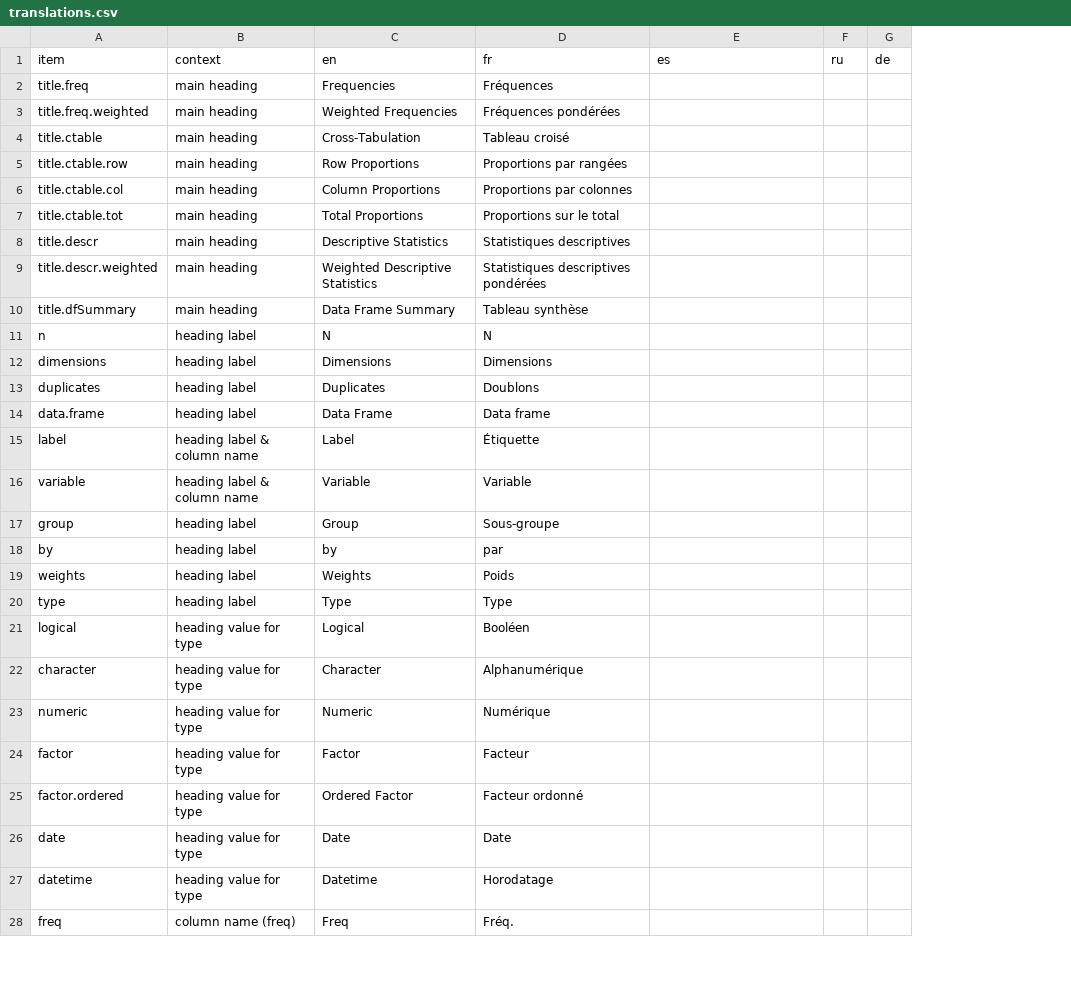
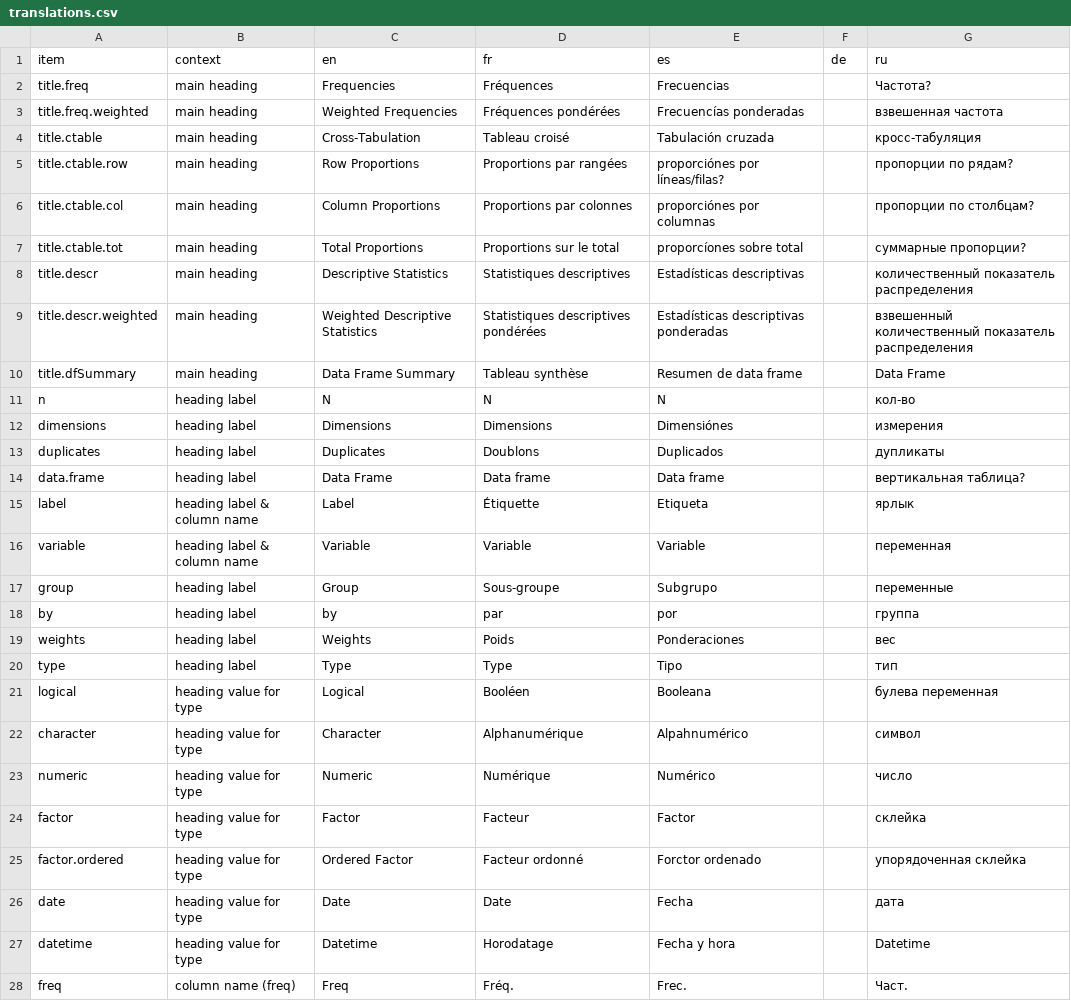
Before and after one commit to dcomtois/summarytools, a CSV file: translations/translations.csv, drawn as a sheet; only a part is shown; removed rows and columns are numbered as before the commit, all else as after; the diff covers the shown part only; the diff names each change by its address in the sheet, - before the commit and + after, or states it on an @@ line.

```diff
--- a/translations/translations.csv
+++ b/translations/translations.csv
-column F (ru), empty
+column G (ru), rows 2-28: Частота? | взвешенная частота | кросс-табуляция | пропорции по рядам? | пропорции по столбцам? | суммарные пропорции? | количественный показатель распределения | взвешенный количественный показатель распределения | Data Frame | кол-во | измерения | дупликаты | вертикальная таблица? | ярлык | переменная | переменные | группа | вес | тип | булева переменная | символ | число | склейка | упорядоченная склейка | дата | Datetime | Част.
-E2 (es): (empty)
+E2 (es): Frecuencias
-E3 (es): (empty)
+E3 (es): Frecuencías ponderadas
-E4 (es): (empty)
+E4 (es): Tabulación cruzada
-E5 (es): (empty)
+E5 (es): proporciónes por líneas/filas?
-E6 (es): (empty)
+E6 (es): proporciónes por columnas
-E7 (es): (empty)
+E7 (es): proporcíones sobre total
-E8 (es): (empty)
+E8 (es): Estadísticas descriptivas
-E9 (es): (empty)
+E9 (es): Estadísticas descriptivas ponderadas
-E10 (es): (empty)
+E10 (es): Resumen de data frame
-E11 (es): (empty)
+E11 (es): N
-E12 (es): (empty)
+E12 (es): Dimensiónes
-E13 (es): (empty)
+E13 (es): Duplicados
-E14 (es): (empty)
+E14 (es): Data frame
-E15 (es): (empty)
+E15 (es): Etiqueta
-E16 (es): (empty)
+E16 (es): Variable
-E17 (es): (empty)
+E17 (es): Subgrupo
-E18 (es): (empty)
+E18 (es): por
-E19 (es): (empty)
+E19 (es): Ponderaciones
-E20 (es): (empty)
+E20 (es): Tipo
-E21 (es): (empty)
+E21 (es): Booleana
-E22 (es): (empty)
+E22 (es): Alpahnumérico
-E23 (es): (empty)
+E23 (es): Numérico
-E24 (es): (empty)
+E24 (es): Factor
-E25 (es): (empty)
+E25 (es): Forctor ordenado
-E26 (es): (empty)
+E26 (es): Fecha
-E27 (es): (empty)
+E27 (es): Fecha y hora
-E28 (es): (empty)
+E28 (es): Frec.
```
Also changed, not shown: 40 edited cells elsewhere in this file, 1 other file.
